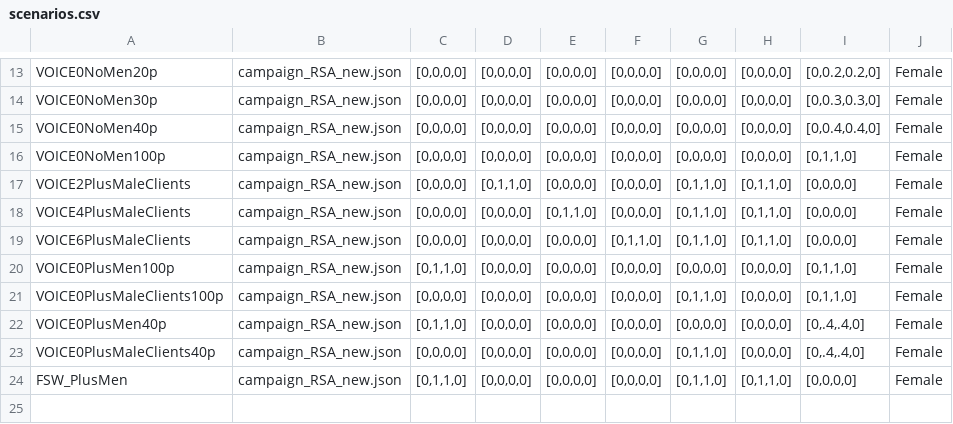
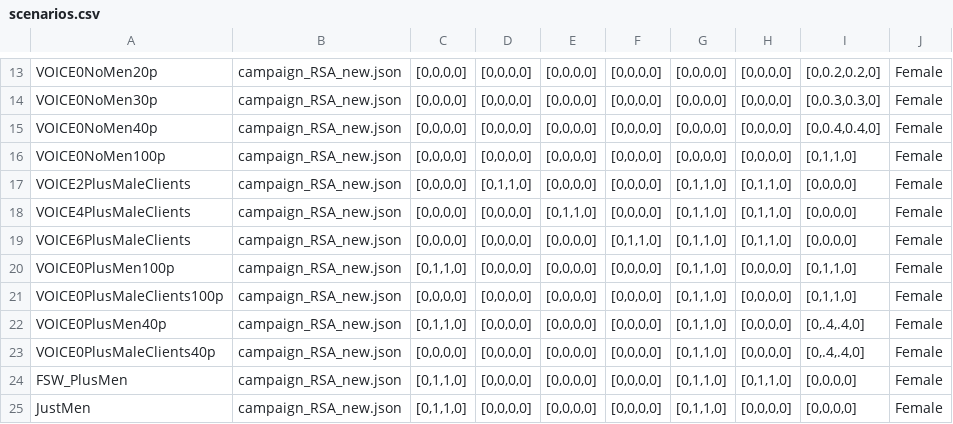
Before and after one commit to BershteynLab/EMOD_SouthAfrica_LEN, a CSV file: scenarios.csv, drawn as a sheet; only a part is shown, gaps mark what is left out.

```diff
--- a/scenarios.csv
+++ b/scenarios.csv
@@ -19,6 +19,7 @@ VOICE4PlusMaleClients,campaign_RSA_new.json,"[0,0,0,0]","[0,0,0,0]","[0,1,1,0]",
 VOICE6PlusMaleClients,campaign_RSA_new.json,"[0,0,0,0]","[0,0,0,0]","[0,0,0,0]","[0,1,1,0]","[0,1,1,0]","[0,1,1,0]","[0,0,0,0]",Female
-VOICE0PlusMen100p,campaign_RSA_new.json,"[0,1,1,0]","[0,0,0,0]","[0,0,0,0]","[0,0,0,0]","[0,0,0,0]","[0,0,0,0]","[0,1,1,0]",Female
+VOICE0PlusMen100p,campaign_RSA_new.json,"[0,1,1,0]","[0,0,0,0]","[0,0,0,0]","[0,0,0,0]","[0,1,1,0]","[0,0,0,0]","[0,1,1,0]",Female
 VOICE0PlusMaleClients100p,campaign_RSA_new.json,"[0,0,0,0]","[0,0,0,0]","[0,0,0,0]","[0,0,0,0]","[0,1,1,0]","[0,0,0,0]","[0,1,1,0]",Female
-VOICE0PlusMen40p,campaign_RSA_new.json,"[0,1,1,0]","[0,0,0,0]","[0,0,0,0]","[0,0,0,0]","[0,0,0,0]","[0,0,0,0]","[0,.4,.4,0]",Female
+VOICE0PlusMen40p,campaign_RSA_new.json,"[0,1,1,0]","[0,0,0,0]","[0,0,0,0]","[0,0,0,0]","[0,1,1,0]","[0,0,0,0]","[0,.4,.4,0]",Female
 VOICE0PlusMaleClients40p,campaign_RSA_new.json,"[0,0,0,0]","[0,0,0,0]","[0,0,0,0]","[0,0,0,0]","[0,1,1,0]","[0,0,0,0]","[0,.4,.4,0]",Female
 FSW_PlusMen,campaign_RSA_new.json,"[0,1,1,0]","[0,0,0,0]","[0,0,0,0]","[0,0,0,0]","[0,1,1,0]","[0,1,1,0]","[0,0,0,0]",Female
+JustMen,campaign_RSA_new.json,"[0,1,1,0]","[0,0,0,0]","[0,0,0,0]","[0,0,0,0]","[0,1,1,0]","[0,0,0,0]","[0,0,0,0]",Female
```
Also changed, not shown: 3 other files.
